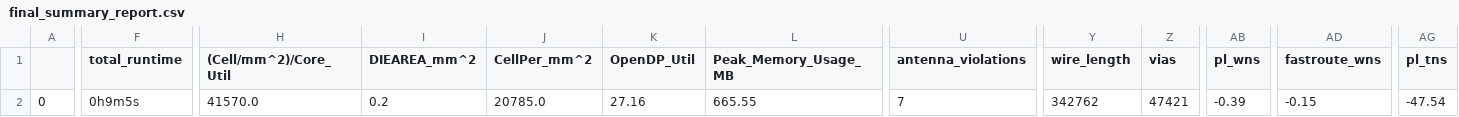
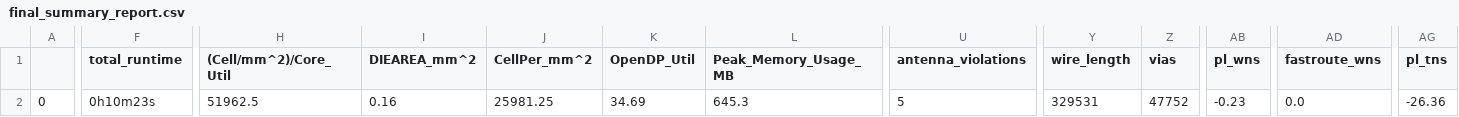
Before and after one commit to navan93/riscduino, a CSV file: signoff/wb_host/final_summary_report.csv, drawn as a sheet; only a part is shown, gaps mark what is left out; the diff covers the shown part only; the diff names each change by its address in the sheet, - before the commit and + after, or states it on an @@ line.

```diff
--- a/signoff/wb_host/final_summary_report.csv
+++ b/signoff/wb_host/final_summary_report.csv
-F2 (total_runtime): 0h9m5s
+F2 (total_runtime): 0h10m23s
-H2 ((Cell/mm^2)/Core_Util): 41570.0
+H2 ((Cell/mm^2)/Core_Util): 51962.5
-I2 (DIEAREA_mm^2): 0.2
+I2 (DIEAREA_mm^2): 0.16
-J2 (CellPer_mm^2): 20785.0
+J2 (CellPer_mm^2): 25981.25
-K2 (OpenDP_Util): 27.16
+K2 (OpenDP_Util): 34.69
-L2 (Peak_Memory_Usage_MB): 665.55
+L2 (Peak_Memory_Usage_MB): 645.3
-U2 (antenna_violations): 7
+U2 (antenna_violations): 5
-Y2 (wire_length): 342762
+Y2 (wire_length): 329531
-Z2 (vias): 47421
+Z2 (vias): 47752
-AB2 (pl_wns): -0.39
+AB2 (pl_wns): -0.23
-AD2 (fastroute_wns): -0.15
+AD2 (fastroute_wns): 0.0
-AG2 (pl_tns): -47.54
+AG2 (pl_tns): -26.36
```
Also changed, not shown: 11 edited cells elsewhere in this file, signoff/mbist_wrapper/final_summary_report.csv, signoff/user_project_wrapper/final_summary_report.csv, 42 other files.
